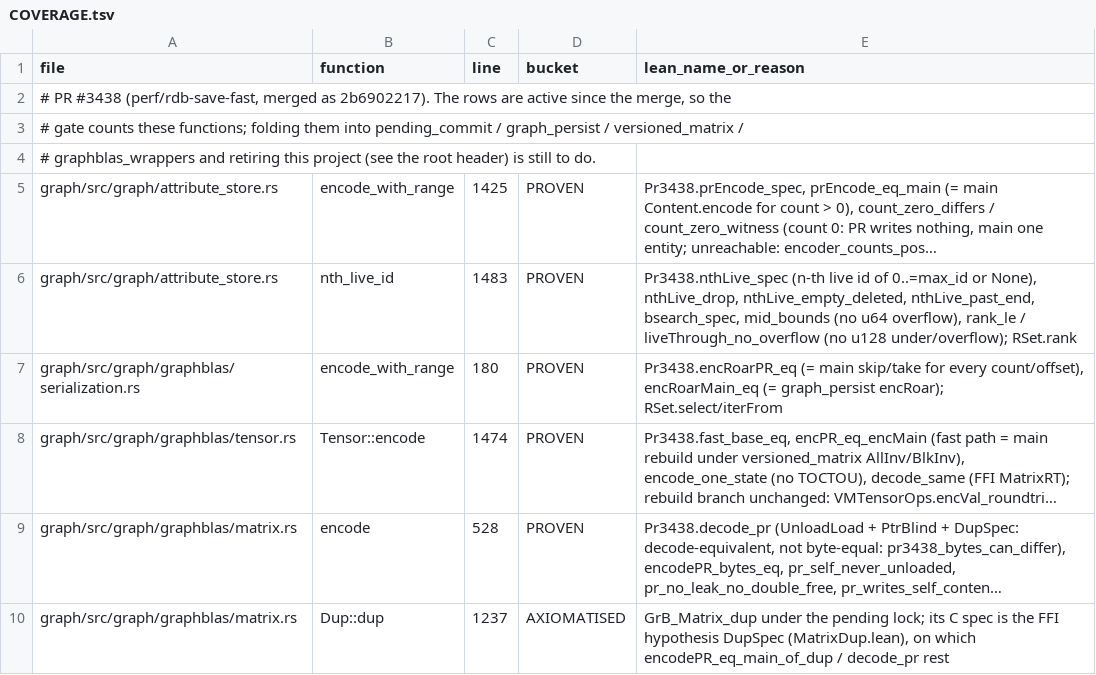
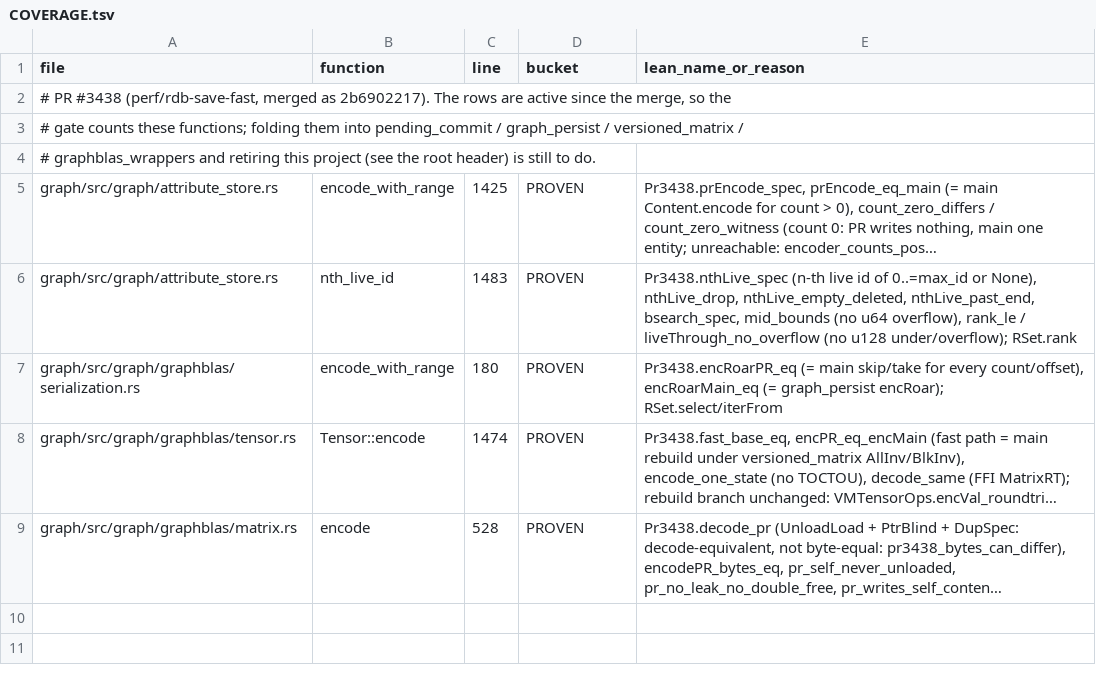
Before and after one commit to FalkorDB/FalkorDB, a TSV file: proofs/pr3438_review/COVERAGE.tsv, drawn as a sheet; long unchanged cells end in …; the diff names each change by its address in the sheet, - before the commit and + after, or states it on an @@ line.

```diff
--- a/proofs/pr3438_review/COVERAGE.tsv
+++ b/proofs/pr3438_review/COVERAGE.tsv
-row 10: graph/src/graph/graphblas/matrix.rs | Dup::dup | 1237 | AXIOMATISED | GrB_Matrix_dup under the pending lock; its C spec is the FFI hypothesis DupSpec (MatrixDup.lean), on which encodePR_eq_main_of_dup / decode_pr rest
```
Also changed, not shown: proofs/graphblas_wrappers/COVERAGE.tsv.
